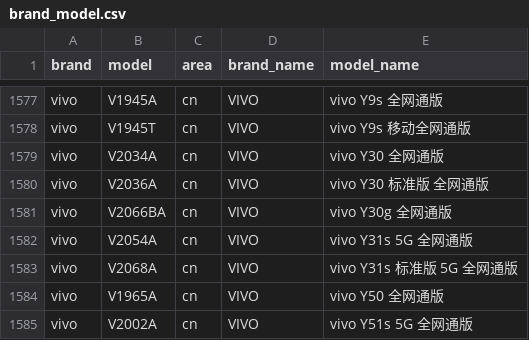
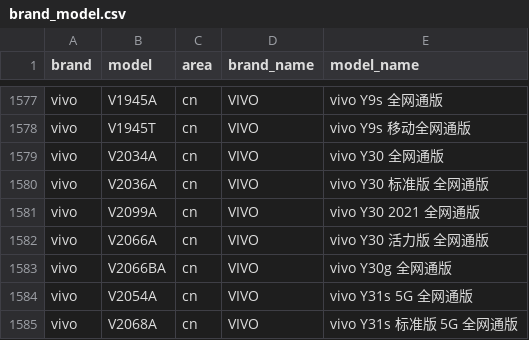
Before and after one commit to jantacy/mobilemodels, a CSV file: brand_model.csv, drawn as a sheet; only a part is shown, gaps mark what is left out; the shorter side is filled out with more unchanged rows.

Commit message:
automated update result file

```diff
--- a/brand_model.csv
+++ b/brand_model.csv
@@ -1580,2 +1580,4 @@ vivo,V2034A,cn,VIVO, vivo Y30 全网通版
 vivo,V2036A,cn,VIVO, vivo Y30 标准版 全网通版
+vivo,V2099A,cn,VIVO, vivo Y30 2021 全网通版
+vivo,V2066A,cn,VIVO, vivo Y30 活力版 全网通版
 vivo,V2066BA,cn,VIVO, vivo Y30g 全网通版
```
